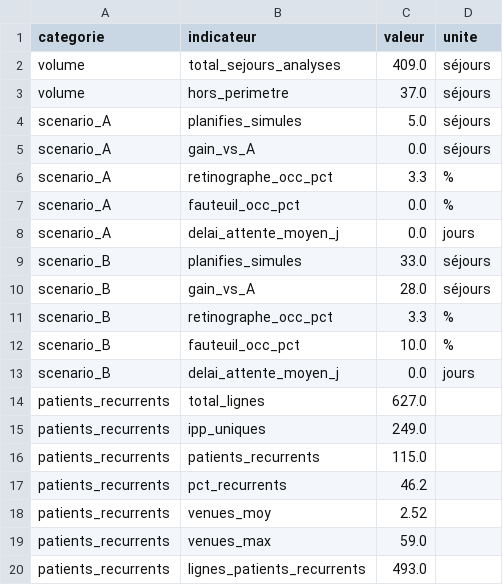
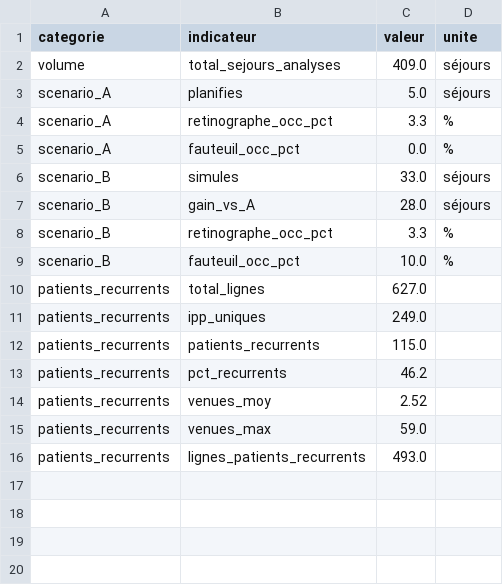
Before and after one commit to LeosCtrt/Hackathon_SMA, a CSV file: outputs/kpi_summary.csv, drawn as a sheet.

```diff
--- a/outputs/kpi_summary.csv
+++ b/outputs/kpi_summary.csv
@@ -2,9 +2,6 @@ categorie,indicateur,valeur,unite
 volume,total_sejours_analyses,409.0,séjours
-volume,hors_perimetre,37.0,séjours
-scenario_A,planifies_simules,5.0,séjours
-scenario_A,gain_vs_A,0.0,séjours
+scenario_A,planifies,5.0,séjours
 scenario_A,retinographe_occ_pct,3.3,%
 scenario_A,fauteuil_occ_pct,0.0,%
-scenario_A,delai_attente_moyen_j,0.0,jours
-scenario_B,planifies_simules,33.0,séjours
+scenario_B,simules,33.0,séjours
 scenario_B,gain_vs_A,28.0,séjours
@@ -12,3 +9,2 @@ scenario_B,retinographe_occ_pct,3.3,%
 scenario_B,fauteuil_occ_pct,10.0,%
-scenario_B,delai_attente_moyen_j,0.0,jours
 patients_recurrents,total_lignes,627.0,
```
Also changed, not shown: 34 other files.
